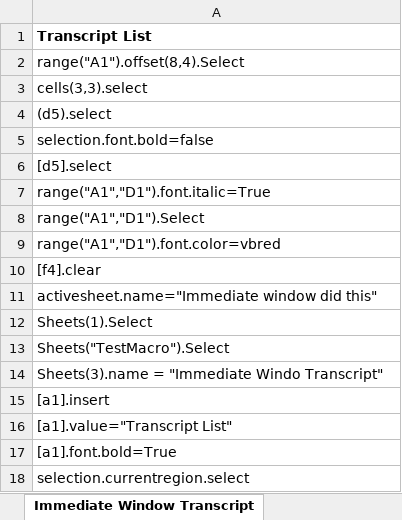
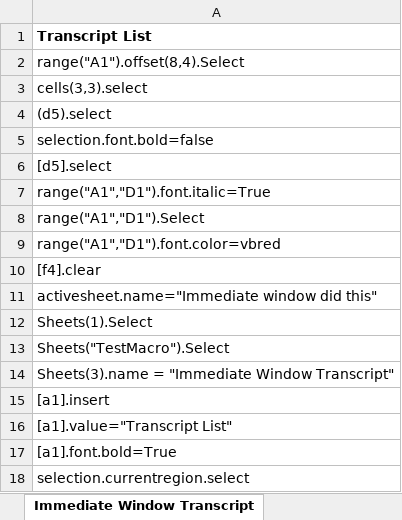
Before and after one commit to mbarger2/skills_practice, an Excel workbook: excel/Creating Macros from Scratch.xlsm, sheet Immediate Window Transcript, drawn as a sheet; values as stored, in another font and other column widths than the file's, no borders; the diff names each change by its address in the sheet, - before the commit and + after, or states it on an @@ line.

```diff
--- a/excel/Creating Macros from Scratch.xlsm (sheet Immediate Window Transcript)
+++ b/excel/Creating Macros from Scratch.xlsm (sheet Immediate Window Transcript)
-A14: …= "Immediate Windo Transcript"
+A14: …= "Immediate Window Transcript"
```
Also changed, not shown: excel/CDs VBA.xlsm.
